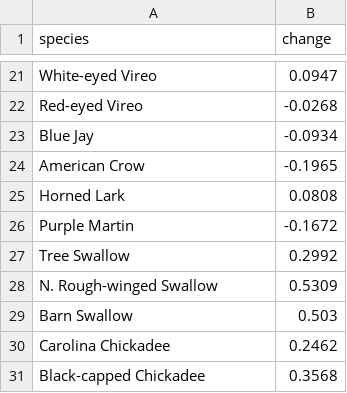
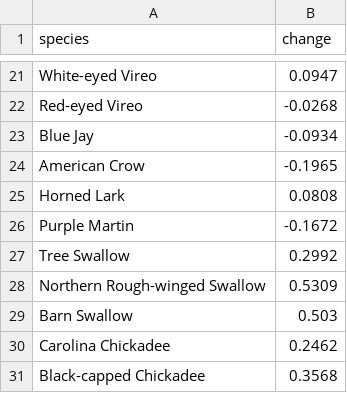
Before and after one commit to mfidino/historic_birds, a CSV file: data/ward_changes.csv, drawn as a sheet; only a part is shown, gaps mark what is left out.

```diff
--- a/data/ward_changes.csv
+++ b/data/ward_changes.csv
@@ -27,3 +27,3 @@
 "Tree Swallow",0.2992
-"N. Rough-winged Swallow",0.5309
+"Northern Rough-winged Swallow",0.5309
 "Barn Swallow",0.503
```
Also changed, not shown: data/arrival.csv, 26 other files.
